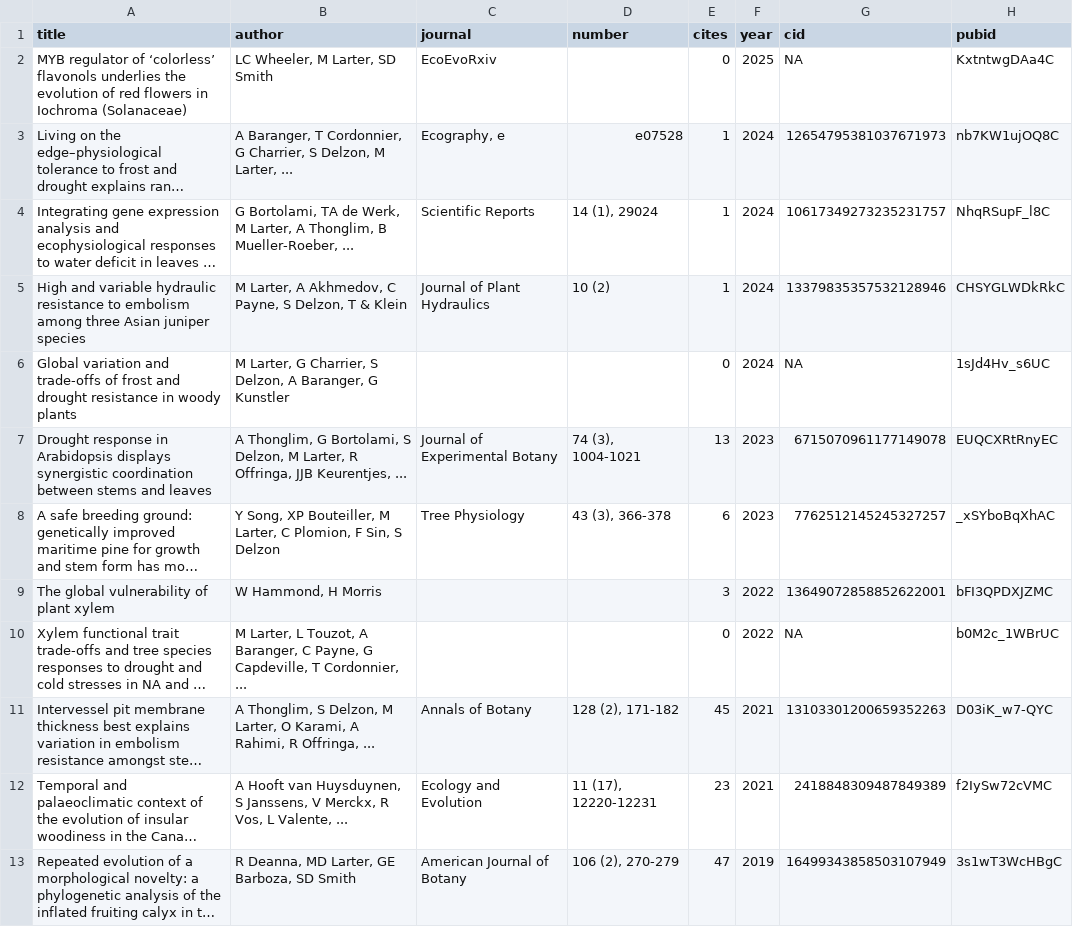
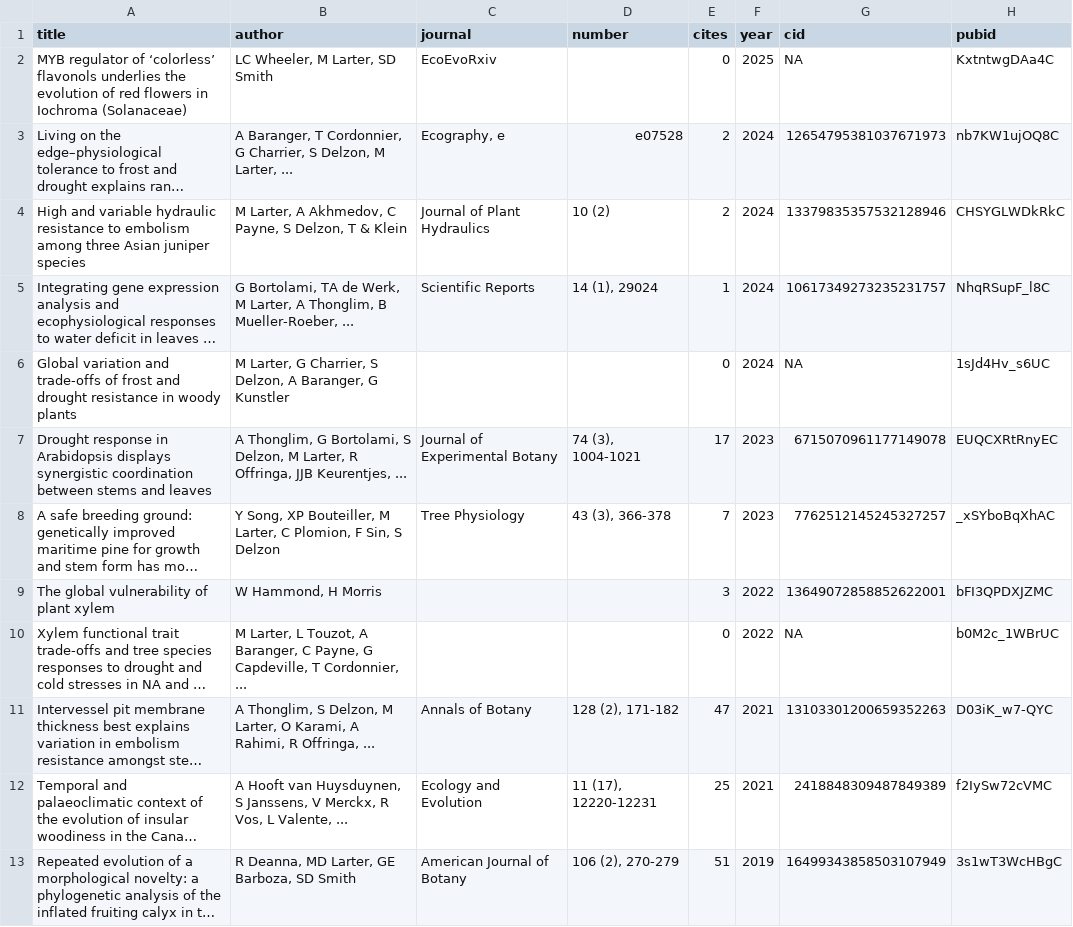
Before and after one commit to MaxLarter/maxlarter.github.io, a CSV file: publications/publist.csv, drawn as a sheet; only a part is shown; long unchanged cells end in …; removed rows and columns are numbered as before the commit, all else as after; the diff covers the shown part only; the diff names each change by its address in the sheet, - before the commit and + after, or states it on an @@ line.

Commit message:
update CV / publist

```diff
--- a/publications/publist.csv
+++ b/publications/publist.csv
-E3 (cites): 1
+E3 (cites): 2
+row 4: High and variable hydraulic resistance to embolism among three Asian juniper species | M Larter, A Akhmedov, C Payne, S Delzon, T & Klein | Journal of Plant Hydraulics | 10 (2) | 2 | 2024 | 13379835357532128946 | CHSYGLWDkRkC
-row 5: High and variable hydraulic resistance to embolism among three Asian juniper species | M Larter, A Akhmedov, C Payne, S Delzon, T & Klein | Journal of Plant Hydraulics | 10 (2) | 1 | 2024 | 13379835357532128946 | CHSYGLWDkRkC
-E7 (cites): 13
+E7 (cites): 17
-E8 (cites): 6
+E8 (cites): 7
-E11 (cites): 45
+E11 (cites): 47
-E12 (cites): 23
+E12 (cites): 25
-E13 (cites): 47
+E13 (cites): 51
```
Also changed, not shown: 1 added row and 7 edited cells elsewhere in this file, cv/CV_larter.csv, publications/pdf_urls.csv, 7 other files.
